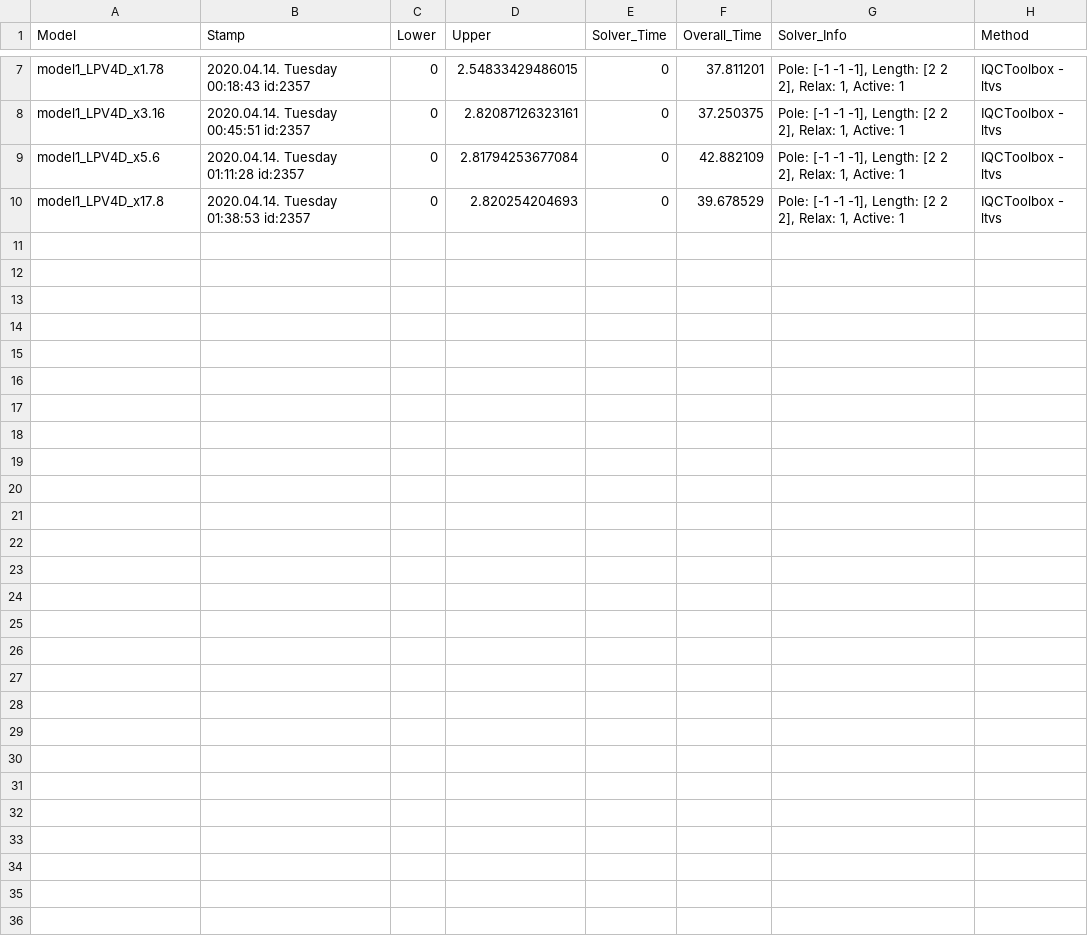
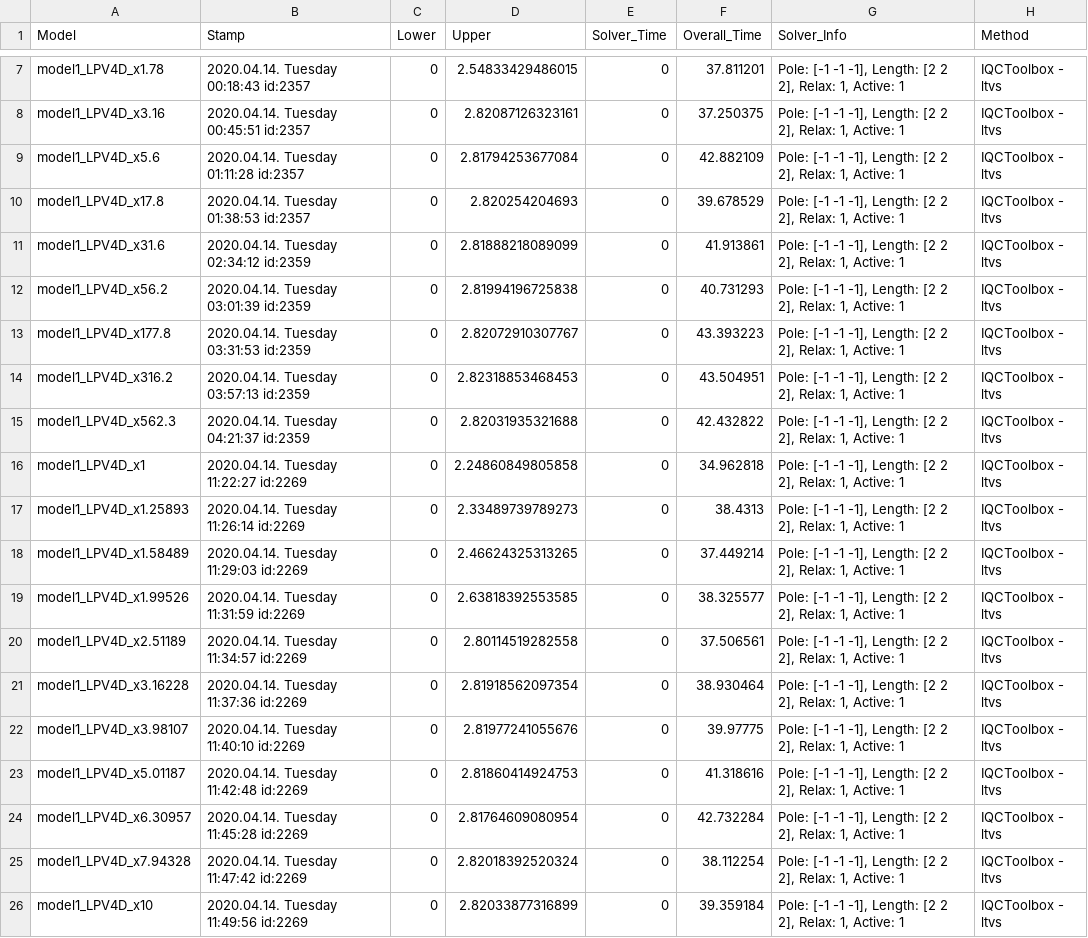
Before and after one commit to ppolcz/LPV_L2, a CSV file: workspace/results/IQCToolbox_Results.csv, drawn as a sheet; only a part is shown, gaps mark what is left out; the diff names each change by its address in the sheet, - before the commit and + after, or states it on an @@ line.

```diff
--- a/workspace/results/IQCToolbox_Results.csv
+++ b/workspace/results/IQCToolbox_Results.csv
+row 11: model1_LPV4D_x31.6 | 2020.04.14. Tuesday 02:34:12 id:2359 | 0 | 2.81888218089099 | 0 | 41.913861 | Pole: [-1 -1 -1], Length: [2 2 2], Relax: 1, Active: 1 | IQCToolbox - ltvs
+row 12: model1_LPV4D_x56.2 | 2020.04.14. Tuesday 03:01:39 id:2359 | 0 | 2.81994196725838 | 0 | 40.731293 | Pole: [-1 -1 -1], Length: [2 2 2], Relax: 1, Active: 1 | IQCToolbox - ltvs
+row 13: model1_LPV4D_x177.8 | 2020.04.14. Tuesday 03:31:53 id:2359 | 0 | 2.82072910307767 | 0 | 43.393223 | Pole: [-1 -1 -1], Length: [2 2 2], Relax: 1, Active: 1 | IQCToolbox - ltvs
+row 14: model1_LPV4D_x316.2 | 2020.04.14. Tuesday 03:57:13 id:2359 | 0 | 2.82318853468453 | 0 | 43.504951 | Pole: [-1 -1 -1], Length: [2 2 2], Relax: 1, Active: 1 | IQCToolbox - ltvs
+row 15: model1_LPV4D_x562.3 | 2020.04.14. Tuesday 04:21:37 id:2359 | 0 | 2.82031935321688 | 0 | 42.432822 | Pole: [-1 -1 -1], Length: [2 2 2], Relax: 1, Active: 1 | IQCToolbox - ltvs
+row 16: model1_LPV4D_x1 | 2020.04.14. Tuesday 11:22:27 id:2269 | 0 | 2.24860849805858 | 0 | 34.962818 | Pole: [-1 -1 -1], Length: [2 2 2], Relax: 1, Active: 1 | IQCToolbox - ltvs
+row 17: model1_LPV4D_x1.25893 | 2020.04.14. Tuesday 11:26:14 id:2269 | 0 | 2.33489739789273 | 0 | 38.4313 | Pole: [-1 -1 -1], Length: [2 2 2], Relax: 1, Active: 1 | IQCToolbox - ltvs
+row 18: model1_LPV4D_x1.58489 | 2020.04.14. Tuesday 11:29:03 id:2269 | 0 | 2.46624325313265 | 0 | 37.449214 | Pole: [-1 -1 -1], Length: [2 2 2], Relax: 1, Active: 1 | IQCToolbox - ltvs
+row 19: model1_LPV4D_x1.99526 | 2020.04.14. Tuesday 11:31:59 id:2269 | 0 | 2.63818392553585 | 0 | 38.325577 | Pole: [-1 -1 -1], Length: [2 2 2], Relax: 1, Active: 1 | IQCToolbox - ltvs
+row 20: model1_LPV4D_x2.51189 | 2020.04.14. Tuesday 11:34:57 id:2269 | 0 | 2.80114519282558 | 0 | 37.506561 | Pole: [-1 -1 -1], Length: [2 2 2], Relax: 1, Active: 1 | IQCToolbox - ltvs
+row 21: model1_LPV4D_x3.16228 | 2020.04.14. Tuesday 11:37:36 id:2269 | 0 | 2.81918562097354 | 0 | 38.930464 | Pole: [-1 -1 -1], Length: [2 2 2], Relax: 1, Active: 1 | IQCToolbox - ltvs
+row 22: model1_LPV4D_x3.98107 | 2020.04.14. Tuesday 11:40:10 id:2269 | 0 | 2.81977241055676 | 0 | 39.97775 | Pole: [-1 -1 -1], Length: [2 2 2], Relax: 1, Active: 1 | IQCToolbox - ltvs
+row 23: model1_LPV4D_x5.01187 | 2020.04.14. Tuesday 11:42:48 id:2269 | 0 | 2.81860414924753 | 0 | 41.318616 | Pole: [-1 -1 -1], Length: [2 2 2], Relax: 1, Active: 1 | IQCToolbox - ltvs
+row 24: model1_LPV4D_x6.30957 | 2020.04.14. Tuesday 11:45:28 id:2269 | 0 | 2.81764609080954 | 0 | 42.732284 | Pole: [-1 -1 -1], Length: [2 2 2], Relax: 1, Active: 1 | IQCToolbox - ltvs
+row 25: model1_LPV4D_x7.94328 | 2020.04.14. Tuesday 11:47:42 id:2269 | 0 | 2.82018392520324 | 0 | 38.112254 | Pole: [-1 -1 -1], Length: [2 2 2], Relax: 1, Active: 1 | IQCToolbox - ltvs
+row 26: model1_LPV4D_x10 | 2020.04.14. Tuesday 11:49:56 id:2269 | 0 | 2.82033877316899 | 0 | 39.359184 | Pole: [-1 -1 -1], Length: [2 2 2], Relax: 1, Active: 1 | IQCToolbox - ltvs
```
Also changed, not shown: workspace/results/Descriptor_Results.csv, workspace/results/LPVTools_Results.csv, 30 other files.
